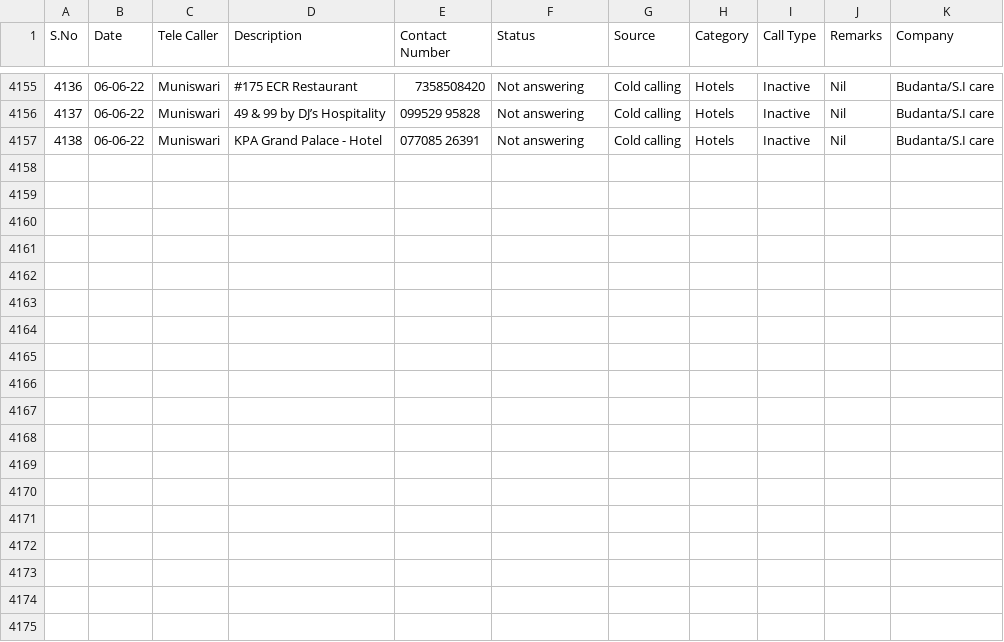
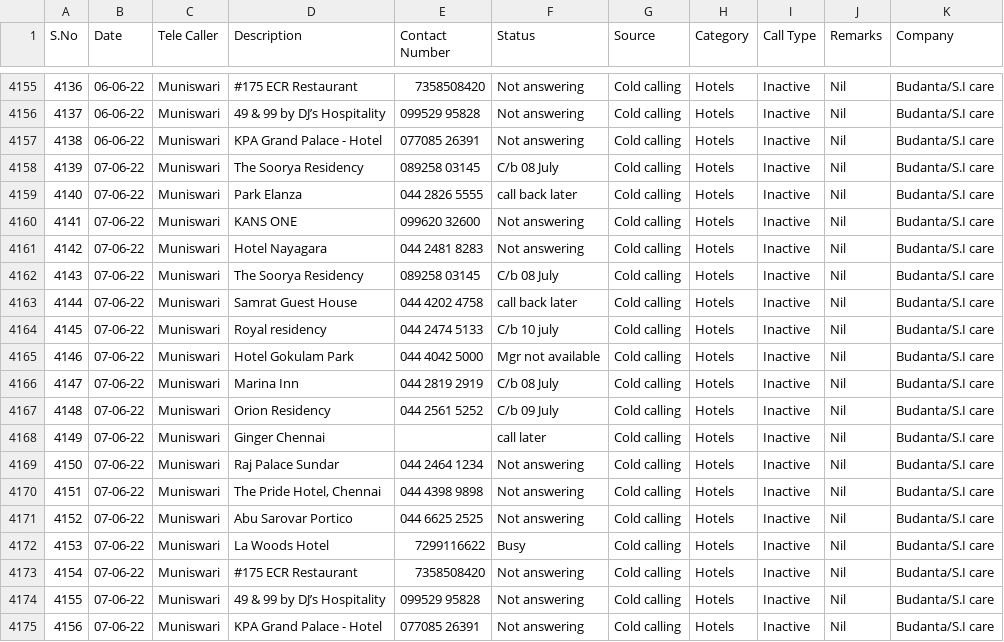
Before and after one commit to SimbhuTwice/sicare, a CSV file: bdt.csv, drawn as a sheet; only a part is shown, gaps mark what is left out; the diff names each change by its address in the sheet, - before the commit and + after, or states it on an @@ line.

Commit message:
Add files via upload

```diff
--- a/bdt.csv
+++ b/bdt.csv
+row 4158: 4139 | 07-06-22 | Muniswari | The Soorya Residency | 089258 03145 | C/b 08 July | Cold calling | Hotels | Inactive | Nil | Budanta/S.I care
+row 4159: 4140 | 07-06-22 | Muniswari | Park Elanza | 044 2826 5555 | call back later | Cold calling | Hotels | Inactive | Nil | Budanta/S.I care
+row 4160: 4141 | 07-06-22 | Muniswari | KANS ONE | 099620 32600 | Not answering | Cold calling | Hotels | Inactive | Nil | Budanta/S.I care
+row 4161: 4142 | 07-06-22 | Muniswari | Hotel Nayagara | 044 2481 8283 | Not answering | Cold calling | Hotels | Inactive | Nil | Budanta/S.I care
+row 4162: 4143 | 07-06-22 | Muniswari | The Soorya Residency | 089258 03145 | C/b 08 July | Cold calling | Hotels | Inactive | Nil | Budanta/S.I care
+row 4163: 4144 | 07-06-22 | Muniswari | Samrat Guest House | 044 4202 4758 | call back later | Cold calling | Hotels | Inactive | Nil | Budanta/S.I care
+row 4164: 4145 | 07-06-22 | Muniswari | Royal residency | 044 2474 5133 | C/b 10 july | Cold calling | Hotels | Inactive | Nil | Budanta/S.I care
+row 4165: 4146 | 07-06-22 | Muniswari | Hotel Gokulam Park | 044 4042 5000 | Mgr not available | Cold calling | Hotels | Inactive | Nil | Budanta/S.I care
+row 4166: 4147 | 07-06-22 | Muniswari | Marina Inn | 044 2819 2919 | C/b 08 July | Cold calling | Hotels | Inactive | Nil | Budanta/S.I care
+row 4167: 4148 | 07-06-22 | Muniswari | Orion Residency | 044 2561 5252 | C/b 09 July | Cold calling | Hotels | Inactive | Nil | Budanta/S.I care
+row 4168: 4149 | 07-06-22 | Muniswari | Ginger Chennai |  | call later | Cold calling | Hotels | Inactive | Nil | Budanta/S.I care
+row 4169: 4150 | 07-06-22 | Muniswari | Raj Palace Sundar | 044 2464 1234 | Not answering | Cold calling | Hotels | Inactive | Nil | Budanta/S.I care
+row 4170: 4151 | 07-06-22 | Muniswari | The Pride Hotel, Chennai | 044 4398 9898 | Not answering | Cold calling | Hotels | Inactive | Nil | Budanta/S.I care
+row 4171: 4152 | 07-06-22 | Muniswari | Abu Sarovar Portico | 044 6625 2525 | Not answering | Cold calling | Hotels | Inactive | Nil | Budanta/S.I care
+row 4172: 4153 | 07-06-22 | Muniswari | La Woods Hotel | 7299116622 | Busy | Cold calling | Hotels | Inactive | Nil | Budanta/S.I care
+row 4173: 4154 | 07-06-22 | Muniswari | #175 ECR Restaurant | 7358508420 | Not answering | Cold calling | Hotels | Inactive | Nil | Budanta/S.I care
+row 4174: 4155 | 07-06-22 | Muniswari | 49 & 99 by DJ’s Hospitality | 099529 95828 | Not answering | Cold calling | Hotels | Inactive | Nil | Budanta/S.I care
+row 4175: 4156 | 07-06-22 | Muniswari | KPA Grand Palace - Hotel | 077085 26391 | Not answering | Cold calling | Hotels | Inactive | Nil | Budanta/S.I care
```
